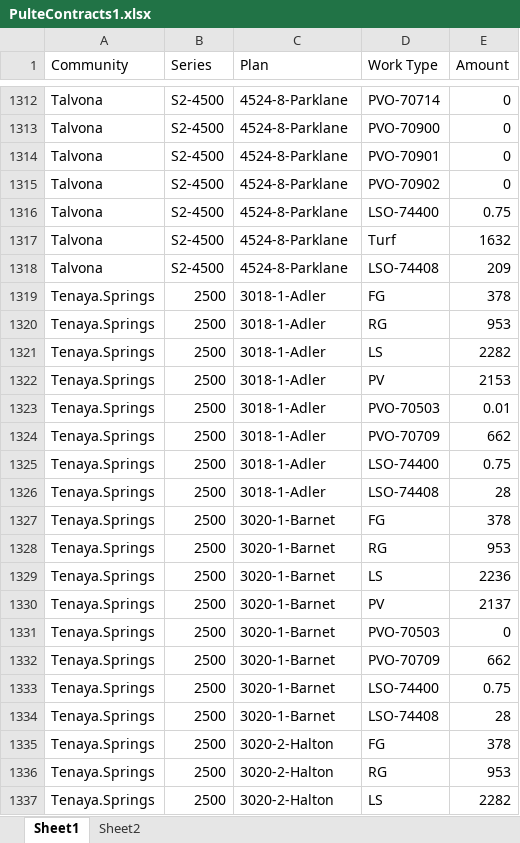
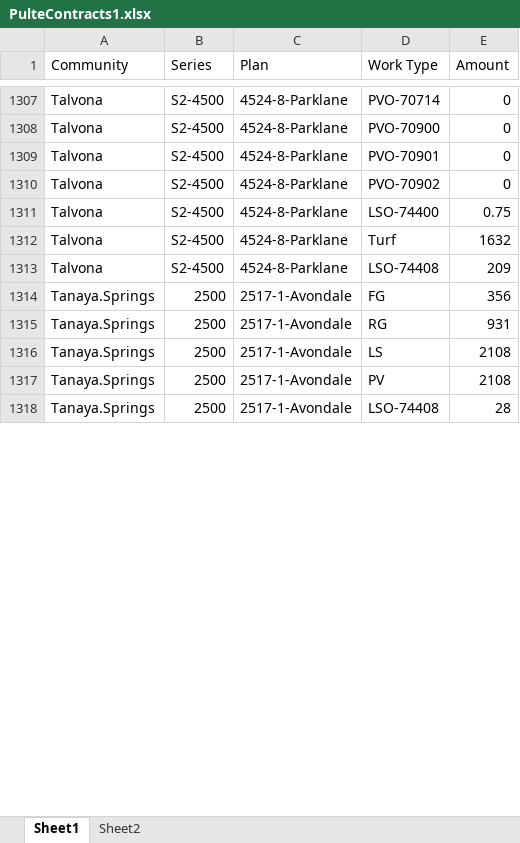
Before and after one commit to TapatioSpice/PulteContracts, an Excel workbook: PulteContracts1.xlsx, sheet Sheet1, drawn as a sheet; only a part is shown, gaps mark what is left out; values as stored, in another font and other column widths than the file's, no borders; table styles not drawn; removed rows and columns are numbered as before the commit, all else as after; the diff covers the shown part only; the diff names each change by its address in the sheet, - before the commit and + after, or states it on an @@ line.

Commit message:
Add files via upload

```diff
--- a/PulteContracts1.xlsx (sheet Sheet1)
+++ b/PulteContracts1.xlsx (sheet Sheet1)
-A1314:A1317 (Community): Tenaya.Springs
+A1314:A1317 (Community): Tanaya.Springs
-C1314:C1317 (Plan): 3018-1-Adler
+C1314:C1317 (Plan): 2517-1-Avondale
-E1314 (Amount): 378
+E1314 (Amount): 356
-E1315 (Amount): 953
+E1315 (Amount): 931
-E1316 (Amount): 2282
+E1316 (Amount): 2108
-E1317 (Amount): 2153
+E1317 (Amount): 2108
-row 1323: Tenaya.Springs | 2500 | 3018-1-Adler | PVO-70503 | 0.01
-row 1324: Tenaya.Springs | 2500 | 3018-1-Adler | PVO-70709 | 662
-row 1325: Tenaya.Springs | 2500 | 3018-1-Adler | LSO-74400 | 0.75
-A1318 (Community): Tenaya.Springs
+A1318 (Community): Tanaya.Springs
-C1318 (Plan): 3018-1-Adler
+C1318 (Plan): 2517-1-Avondale
-row 1327: Tenaya.Springs | 2500 | 3020-1-Barnet | FG | 378
-row 1328: Tenaya.Springs | 2500 | 3020-1-Barnet | RG | 953
-row 1329: Tenaya.Springs | 2500 | 3020-1-Barnet | LS | 2236
-row 1330: Tenaya.Springs | 2500 | 3020-1-Barnet | PV | 2137
-row 1331: Tenaya.Springs | 2500 | 3020-1-Barnet | PVO-70503 | 0
-row 1332: Tenaya.Springs | 2500 | 3020-1-Barnet | PVO-70709 | 662
-row 1333: Tenaya.Springs | 2500 | 3020-1-Barnet | LSO-74400 | 0.75
-row 1334: Tenaya.Springs | 2500 | 3020-1-Barnet | LSO-74408 | 28
-row 1335: Tenaya.Springs | 2500 | 3020-2-Halton | FG | 378
-row 1336: Tenaya.Springs | 2500 | 3020-2-Halton | RG | 953
-row 1337: Tenaya.Springs | 2500 | 3020-2-Halton | LS | 2282
```
Also changed, not shown: 10 added rows, 34 removed rows and 28 edited cells elsewhere in this sheet.
